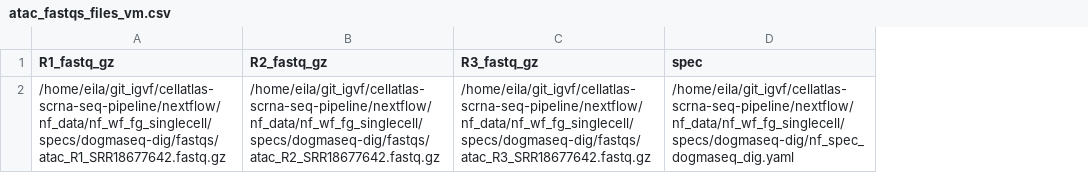
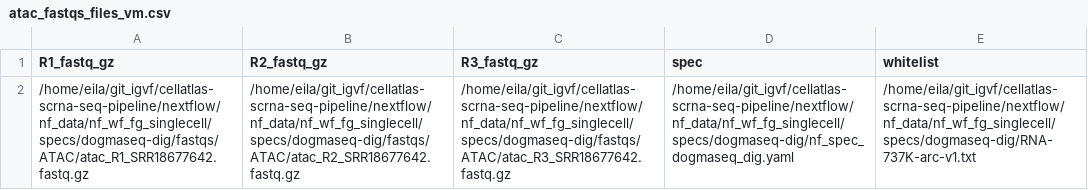
Before and after one commit to ort-eila/git_igvf, a CSV file: cellatlas-scrna-seq-pipeline/nextflow/nf_data/nf_wf_fg_singlecell/atac_fastqs_files_vm.csv, drawn as a sheet; the diff names each change by its address in the sheet, - before the commit and + after, or states it on an @@ line.

Commit message:
addition for atac qc

```diff
--- a/cellatlas-scrna-seq-pipeline/nextflow/nf_data/nf_wf_fg_singlecell/atac_fastqs_files_vm.csv
+++ b/cellatlas-scrna-seq-pipeline/nextflow/nf_data/nf_wf_fg_singlecell/atac_fastqs_files_vm.csv
+column E (whitelist), row 2: /home/eila/git_igvf/cellatlas-scrna-seq-pipeline/nextflow/nf_data/nf_wf_fg_singlecell/specs/dogmaseq-dig/RNA-737K-arc-v1.txt
-A2 (R1_fastq_gz): /home/eila/git_igvf/cellatlas-scrna-seq-pipeline/nextflow/nf_data/nf_wf_fg_singlecell/specs/dogmaseq-dig/fastqs/atac_R1_SRR18677642.fastq.gz
+A2 (R1_fastq_gz): /home/eila/git_igvf/cellatlas-scrna-seq-pipeline/nextflow/nf_data/nf_wf_fg_singlecell/specs/dogmaseq-dig/fastqs/ATAC/atac_R1_SRR18677642.fastq.gz
-B2 (R2_fastq_gz): /home/eila/git_igvf/cellatlas-scrna-seq-pipeline/nextflow/nf_data/nf_wf_fg_singlecell/specs/dogmaseq-dig/fastqs/atac_R2_SRR18677642.fastq.gz
+B2 (R2_fastq_gz): /home/eila/git_igvf/cellatlas-scrna-seq-pipeline/nextflow/nf_data/nf_wf_fg_singlecell/specs/dogmaseq-dig/fastqs/ATAC/atac_R2_SRR18677642.fastq.gz
-C2 (R3_fastq_gz): /home/eila/git_igvf/cellatlas-scrna-seq-pipeline/nextflow/nf_data/nf_wf_fg_singlecell/specs/dogmaseq-dig/fastqs/atac_R3_SRR18677642.fastq.gz
+C2 (R3_fastq_gz): /home/eila/git_igvf/cellatlas-scrna-seq-pipeline/nextflow/nf_data/nf_wf_fg_singlecell/specs/dogmaseq-dig/fastqs/ATAC/atac_R3_SRR18677642.fastq.gz
```
Also changed, not shown: cellatlas-scrna-seq-pipeline/nextflow/nf_data/nf_wf_fg_singlecell/atac_fastqs_files_local.csv, cellatlas-scrna-seq-pipeline/nextflow/nf_data/nf_wf_fg_singlecell/rna_fastqs_files_local.csv, 15 other files.
